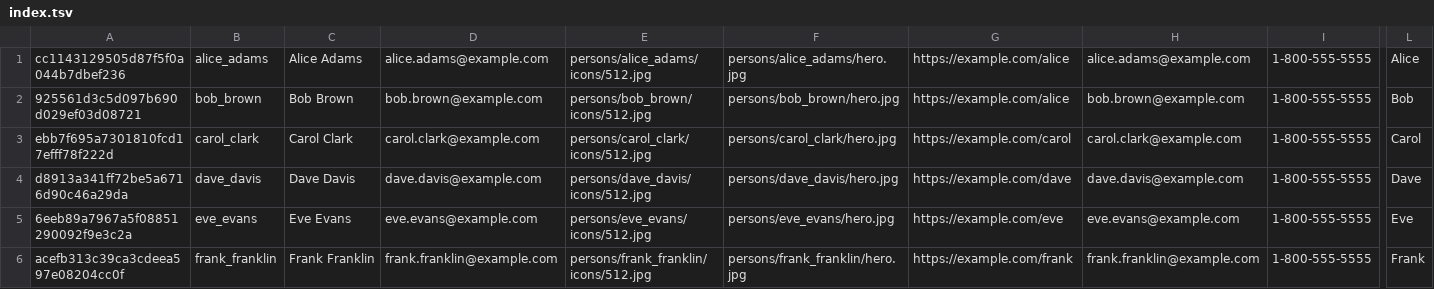
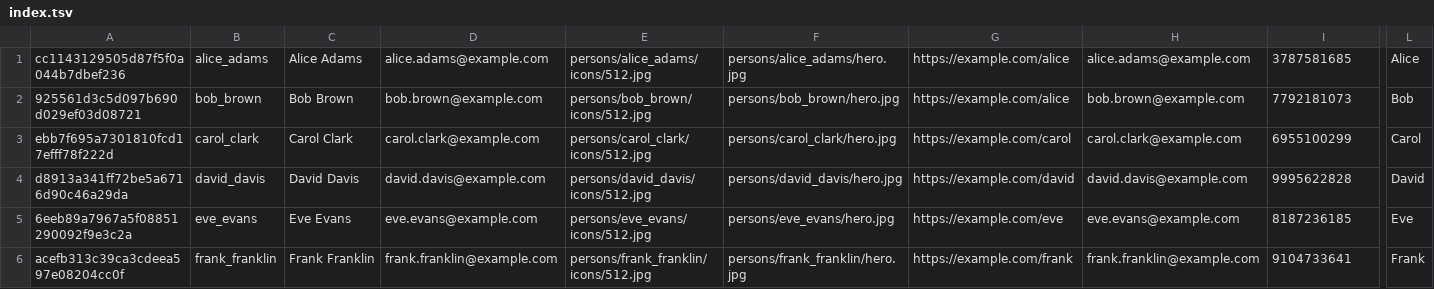
Before and after one commit to contactopensource/contactopensource-with-seeds, a TSV file: api/persons/index.tsv, drawn as a sheet; only a part is shown, gaps mark what is left out; the diff covers the shown part only; the diff names each change by its address in the sheet, - before the commit and + after, or states it on an @@ line.

```diff
--- a/api/persons/index.tsv
+++ b/api/persons/index.tsv
-I1: 1-800-555-5555
+I1: 3787581685
-I2: 1-800-555-5555
+I2: 7792181073
-I3: 1-800-555-5555
+I3: 6955100299
-B4: dave_davis
+B4: david_davis
-C4: Dave Davis
+C4: David Davis
-D4: dave.davis@example.com
+D4: david.davis@example.com
-E4: persons/dave_davis/icons/512.jpg
+E4: persons/david_davis/icons/512.jpg
-F4: persons/dave_davis/hero.jpg
+F4: persons/david_davis/hero.jpg
-G4: https://example.com/dave
+G4: https://example.com/david
-H4: dave.davis@example.com
+H4: david.davis@example.com
-I4: 1-800-555-5555
+I4: 9995622828
-L4: Dave
+L4: David
-I5: 1-800-555-5555
+I5: 8187236185
-I6: 1-800-555-5555
+I6: 9104733641
```
Also changed, not shown: 5 edited cells elsewhere in this file, api/posts/index.tsv, tsv/persons.tsv, 12 other files.
